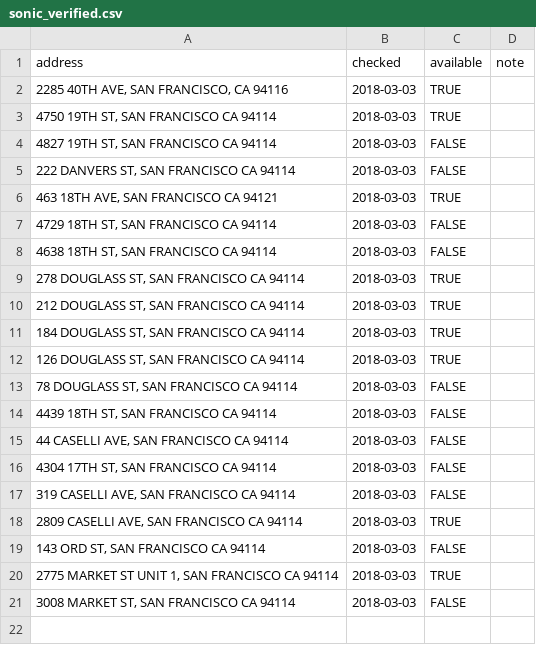
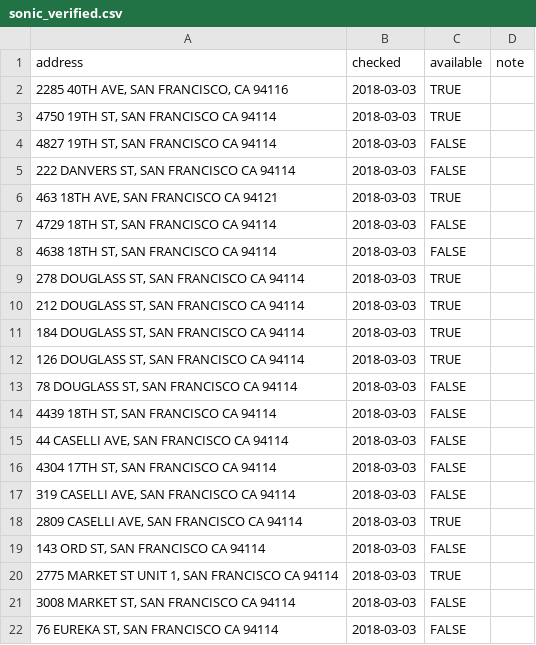
Before and after one commit to ThatDan/sonic_fiber, a CSV file: sonic_verified.csv, drawn as a sheet.

```diff
--- a/sonic_verified.csv
+++ b/sonic_verified.csv
@@ -21 +21,2 @@ address,checked,available,note
 "3008 MARKET ST, SAN FRANCISCO CA 94114",2018-03-03,FALSE,
+"76 EUREKA ST, SAN FRANCISCO CA 94114",2018-03-03,FALSE,
```
